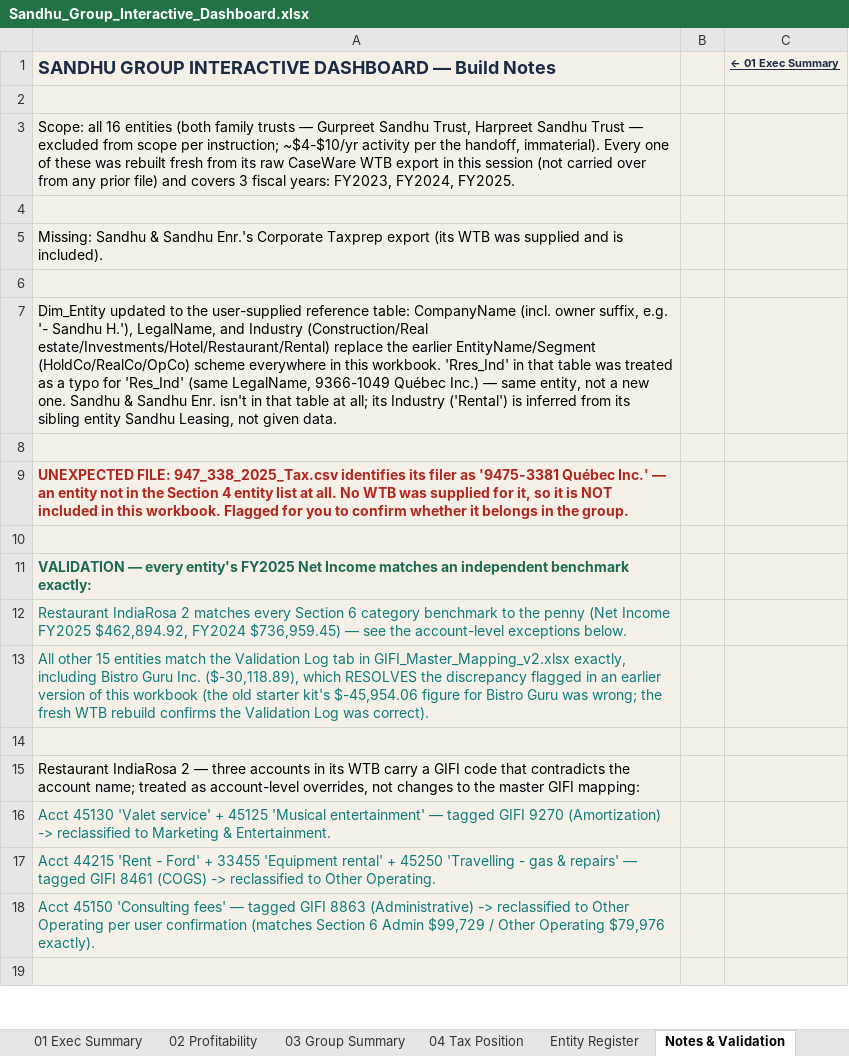
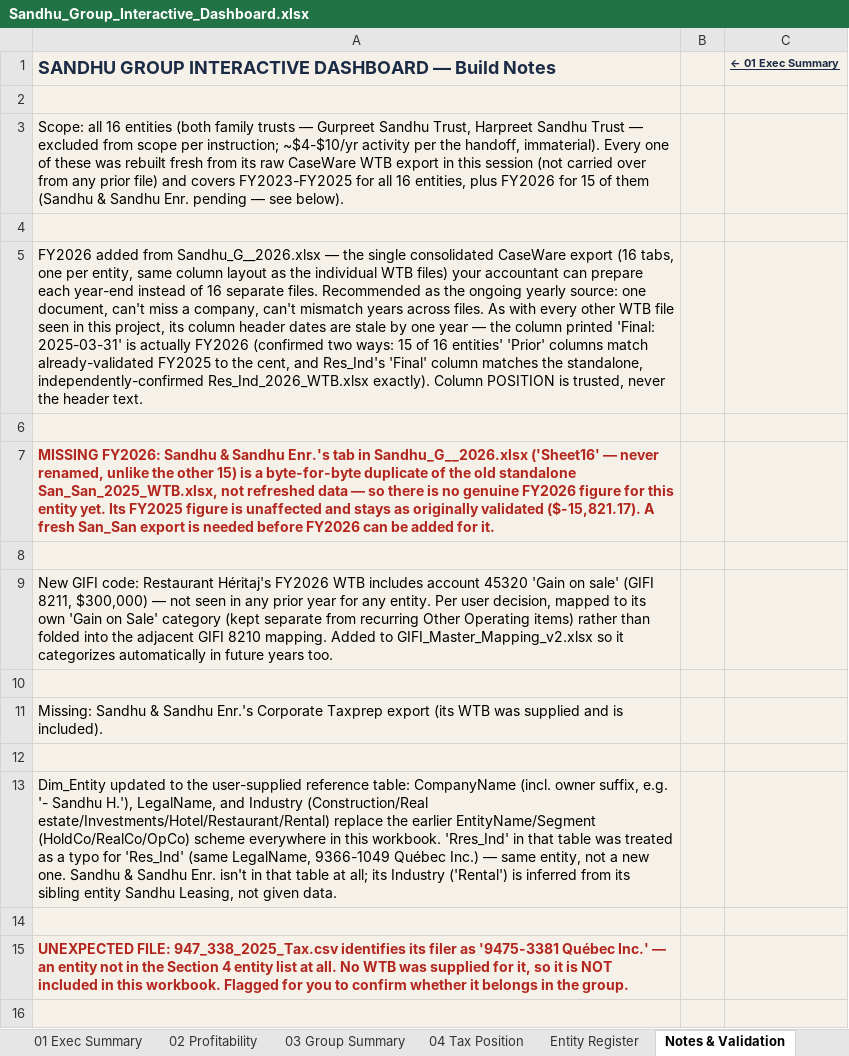
Before and after one commit to shardcrypto87-spec/Analysis, an Excel workbook: output/Sandhu_Group_Interactive_Dashboard.xlsx, sheet Notes & Validation, drawn as a sheet; only a part is shown; the shorter side is filled out with more unchanged rows; values as stored, in another font and other column widths than the file's, no borders; the diff names each change by its address in the sheet, - before the commit and + after, or states it on an @@ line.

```diff
--- a/output/Sandhu_Group_Interactive_Dashboard.xlsx (sheet Notes & Validation)
+++ b/output/Sandhu_Group_Interactive_Dashboard.xlsx (sheet Notes & Validation)
-A3: …and covers 3 fiscal years: FY2023, FY2024, FY2025.
+A3: …and covers FY2023-FY2025 for all 16 entities, plus FY2026 for 15 of them (Sandhu & Sandhu Enr. pending — see below).
+row 4: (empty)
+row 5: FY2026 added from Sandhu_G__2026.xlsx — the single consolidated CaseWare export (16 tabs, one per entity, same column layout as the individual WTB files) your accountant can prepare each year-end instead of 16 separate files. Recommended as the ongoing yearly source: one document, can't miss a company, can't mismatch years across files. As with every other WTB file seen in this project, its column header dates are stale by one year — the column printed 'Final: 2025-03-31' is actually FY2026 (confirmed two ways: 15 of 16 entities' 'Prior' columns match already-validated FY2025 to the cent, and Res_Ind's 'Final' column matches the standalone, independently-confirmed Res_Ind_2026_WTB.xlsx exactly). Column POSITION is trusted, never the header text.
+row 6: (empty)
+row 7: MISSING FY2026: Sandhu & Sandhu Enr.'s tab in Sandhu_G__2026.xlsx ('Sheet16' — never renamed, unlike the other 15) is a byte-for-byte duplicate of the old standalone San_San_2025_WTB.xlsx, not refreshed data — so there is no genuine FY2026 figure for this entity yet. Its FY2025 figure is unaffected and stays as originally validated ($-15,821.17). A fresh San_San export is needed before FY2026 can be added for it.
+row 8: (empty)
+row 9: New GIFI code: Restaurant Héritaj's FY2026 WTB includes account 45320 'Gain on sale' (GIFI 8211, $300,000) — not seen in any prior year for any entity. Per user decision, mapped to its own 'Gain on Sale' category (kept separate from recurring Other Operating items) rather than folded into the adjacent GIFI 8210 mapping. Added to GIFI_Master_Mapping_v2.xlsx so it categorizes automatically in future years too.
```
Also changed, not shown: sheet Fact_TrialBalance, sheet 02 Profitability, sheet Dim_Calendar, sheet PQ_GIFI_Mapping, charts or pictures, data/GIFI_Master_Mapping_v2.xlsx, 9 other files.
